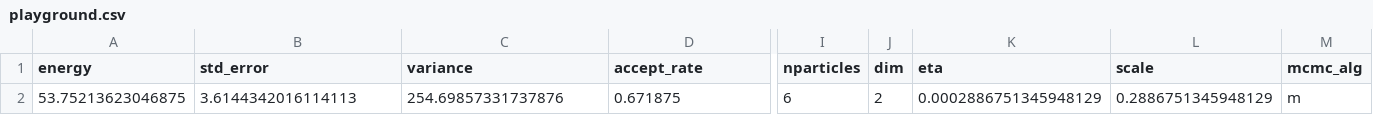
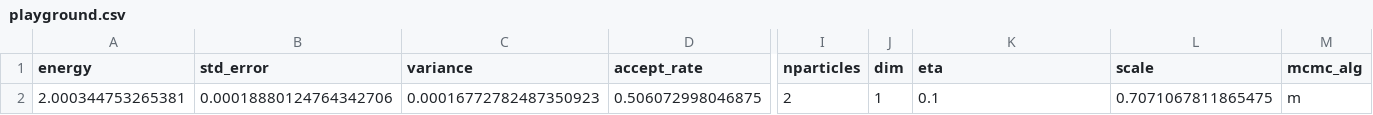
Before and after one commit to Daniel-Haas-B/NeuralQuantumState, a CSV file: data/playground.csv, drawn as a sheet; only a part is shown, gaps mark what is left out; removed rows and columns are numbered as before the commit, all else as after; rows hold the shown columns only; the diff names each change by its address in the sheet, - before the commit and + after, or states it on an @@ line.

```diff
--- a/data/playground.csv
+++ b/data/playground.csv
-row 2: 53.75213623046875 | 3.6144342016114113 | 254.69857331737876 | 0.671875 | 6 | 2 | 0.0002886751345948129 | 0.2886751345948129 | m
+row 2: 2.000344753265381 | 0.00018880124764342706 | 0.00016772782487350923 | 0.506072998046875 | 2 | 1 | 0.1 | 0.7071067811865475 | m
```
Also changed, not shown: 8 other files.
